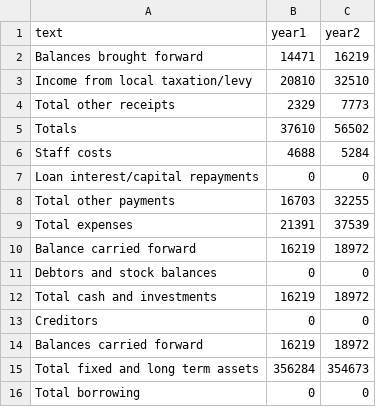
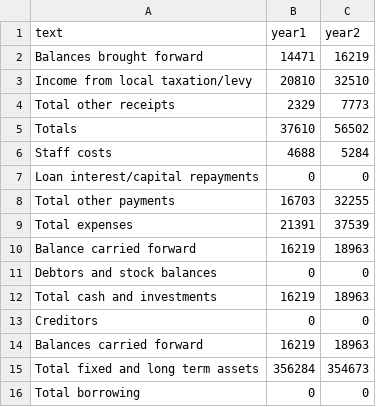
Before and after one commit to gitforsteve/wyevalleycc, a CSV file: data/accounts.csv, drawn as a sheet.

```diff
--- a/data/accounts.csv
+++ b/data/accounts.csv
@@ -9,7 +9,7 @@ Total other payments,16703,32255
 Total expenses,21391,37539
-Balance carried forward,16219,18972
+Balance carried forward,16219,18963
 Debtors and stock balances,0,0
-Total cash and investments,16219,18972
+Total cash and investments,16219,18963
 Creditors,0,0
-Balances carried forward,16219,18972
+Balances carried forward,16219,18963
 Total fixed and long term assets,356284,354673
```
Also changed, not shown: data/event.csv, data/vhevents.csv, 11 other files.
